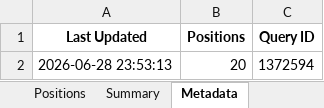
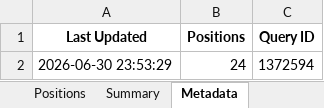
Before and after one commit to timelyrain/timeless-workspace, an Excel workbook: projects/fetch-ibkr-positions.xlsx, sheet Metadata, drawn as a sheet; values as stored, in another font and other column widths than the file's, no borders; the diff names each change by its address in the sheet, - before the commit and + after, or states it on an @@ line.

```diff
--- a/projects/fetch-ibkr-positions.xlsx (sheet Metadata)
+++ b/projects/fetch-ibkr-positions.xlsx (sheet Metadata)
-A2 (Last Updated): 2026-06-28 23:53:13
+A2 (Last Updated): 2026-06-30 23:53:29
-B2 (Positions): 20
+B2 (Positions): 24
```
Also changed, not shown: sheet Positions, sheet Summary, 1 other file.
